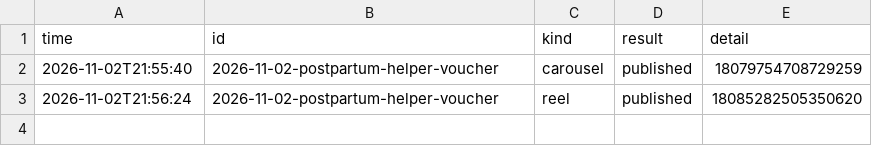
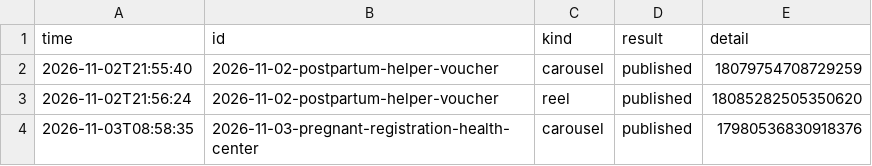
Before and after one commit to lookjsy-dotcom/d280-media, a CSV file: publish-log.csv, drawn as a sheet.

```diff
--- a/publish-log.csv
+++ b/publish-log.csv
@@ -3 +3,2 @@ time,id,kind,result,detail
 2026-11-02T21:56:24,2026-11-02-postpartum-helper-voucher,reel,published,18085282505350620
+2026-11-03T08:58:35,2026-11-03-pregnant-registration-health-center,carousel,published,17980536830918376
```
